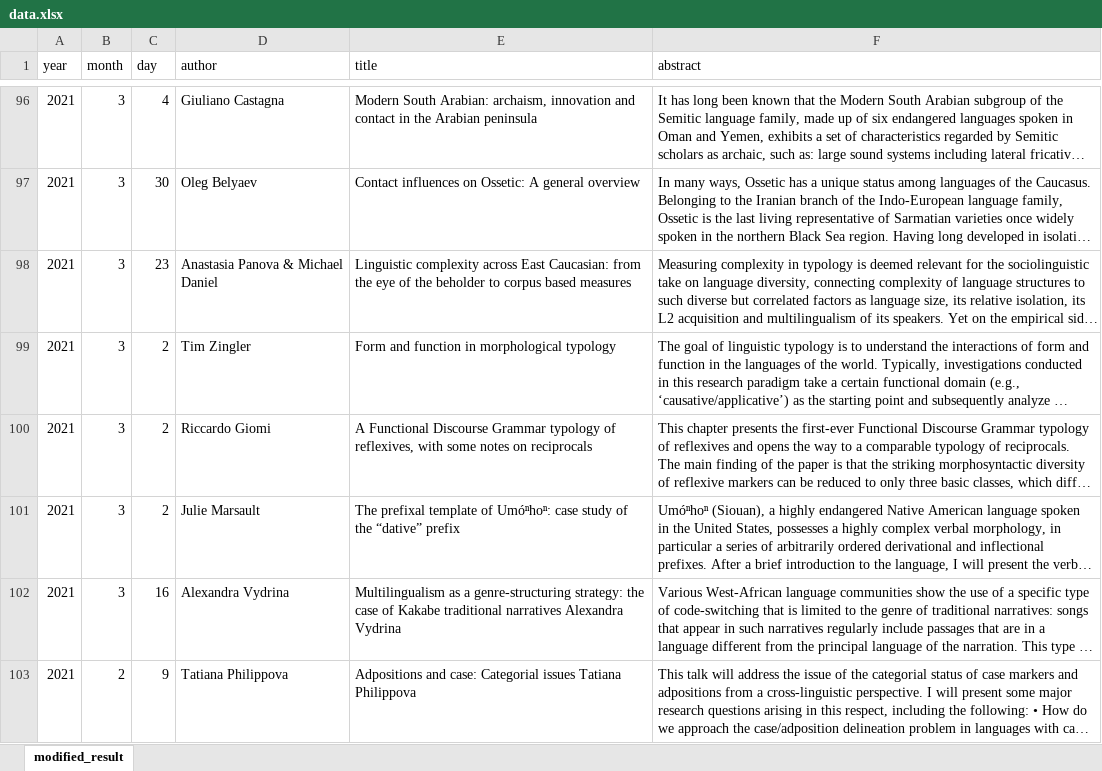
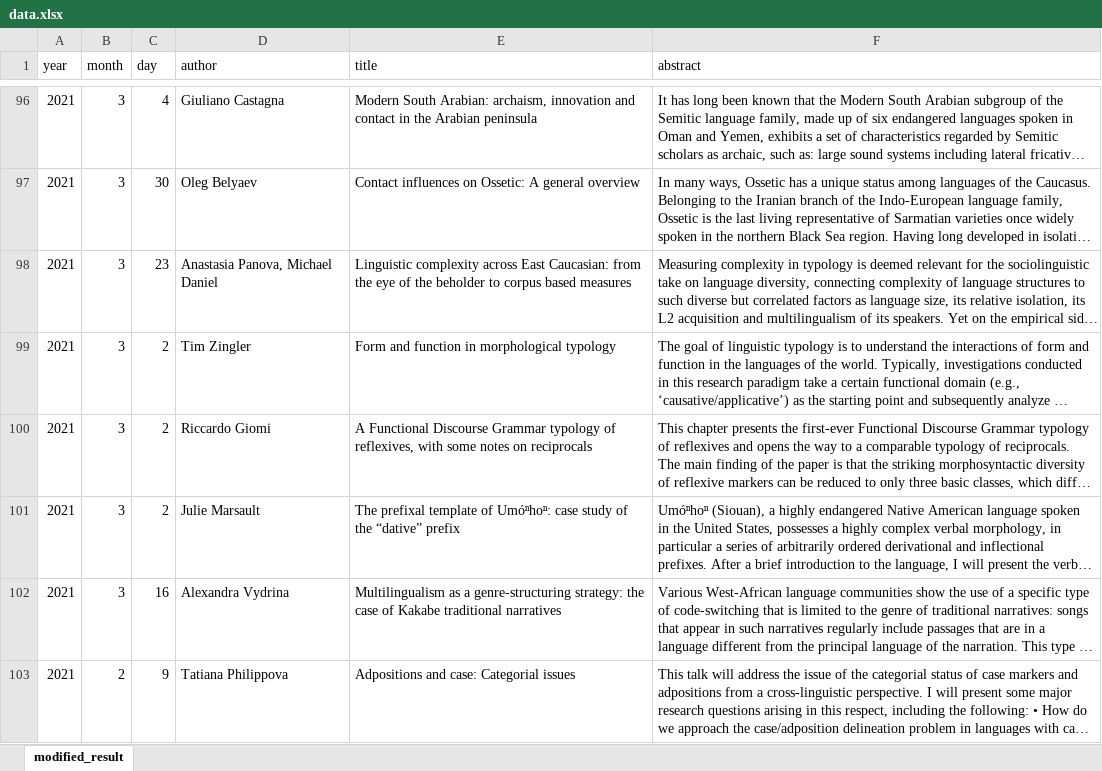
Before and after one commit to LingConLab/seminars_page, an Excel workbook: data.xlsx, sheet modified_result, drawn as a sheet; only a part is shown, gaps mark what is left out; long unchanged cells end in …; values as stored, in another font and other column widths than the file's, no borders; the diff covers the shown part only; the diff names each change by its address in the sheet, - before the commit and + after, or states it on an @@ line.

```diff
--- a/data.xlsx (sheet modified_result)
+++ b/data.xlsx (sheet modified_result)
-D98 (author): Anastasia Panova & Michael Daniel
+D98 (author): Anastasia Panova, Michael Daniel
-E102 (title): …traditional narratives Alexandra Vydrina
+E102 (title): …traditional narratives
-E103 (title): …Categorial issues Tatiana Philippova
+E103 (title): …Categorial issues
```
Also changed, not shown: 31 edited cells elsewhere in this sheet, 2 other files.
